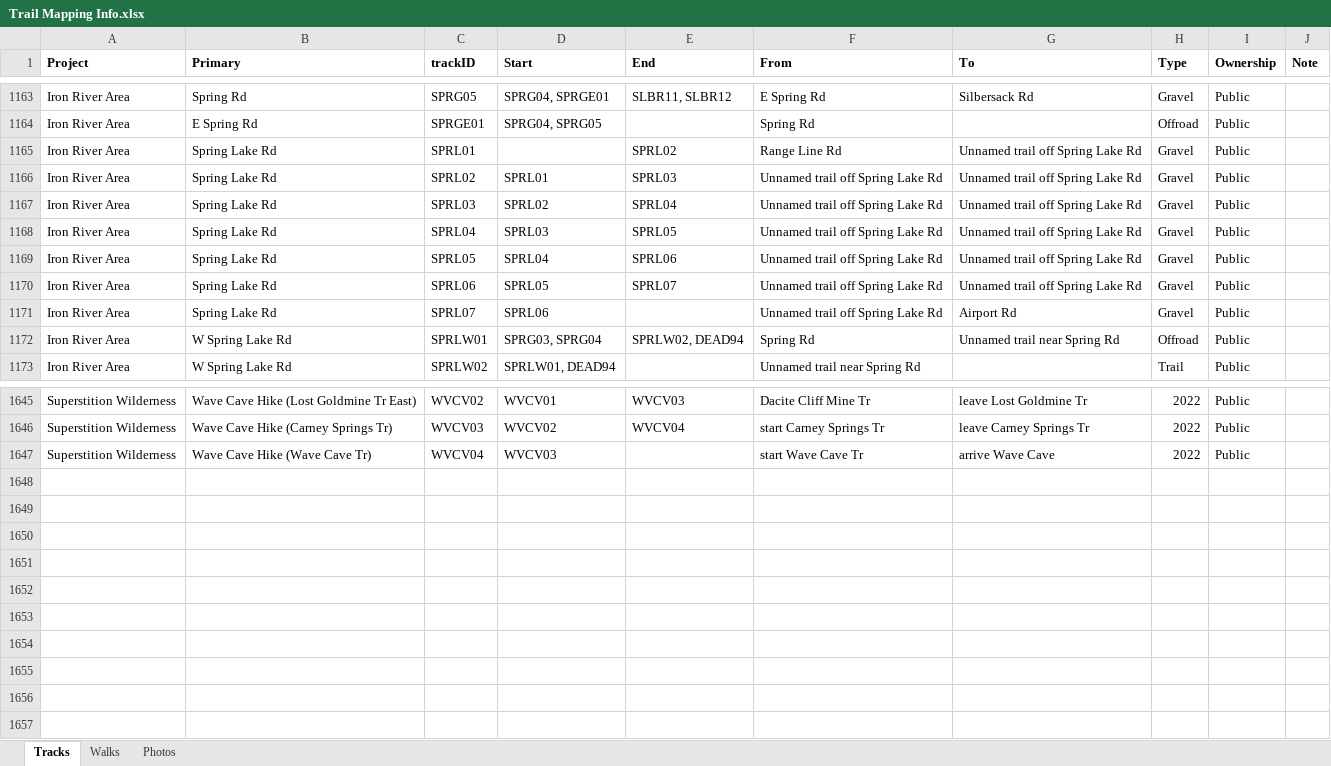
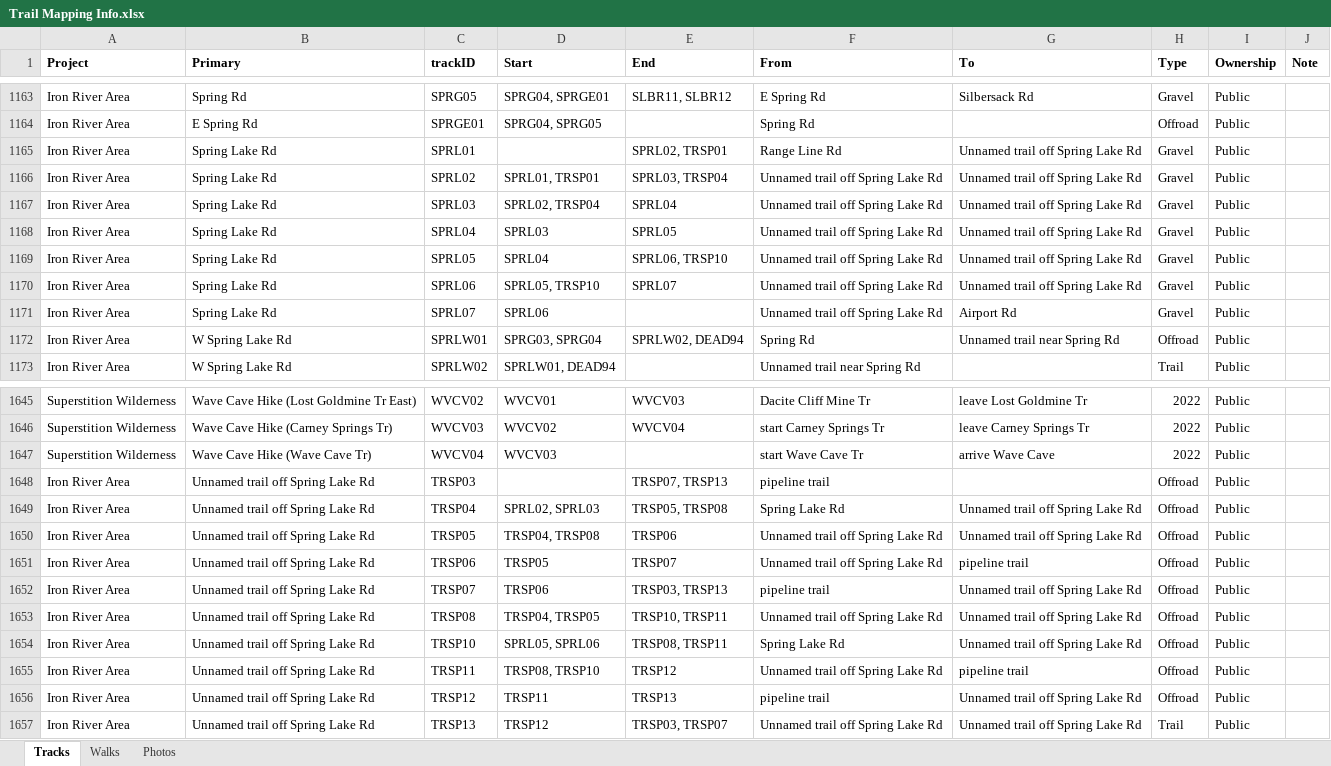
Before and after one commit to droglenc/MAPPING, an Excel workbook: Data/Trail Mapping Info.xlsx, sheet Tracks, drawn as a sheet; only a part is shown, gaps mark what is left out; values as stored, in another font and other column widths than the file's, no borders; the diff names each change by its address in the sheet, - before the commit and + after, or states it on an @@ line.

```diff
--- a/Data/Trail Mapping Info.xlsx (sheet Tracks)
+++ b/Data/Trail Mapping Info.xlsx (sheet Tracks)
-E1165 (End): SPRL02
+E1165 (End): SPRL02, TRSP01
-D1166 (Start): SPRL01
+D1166 (Start): SPRL01, TRSP01
-E1166 (End): SPRL03
+E1166 (End): SPRL03, TRSP04
-D1167 (Start): SPRL02
+D1167 (Start): SPRL02, TRSP04
-E1169 (End): SPRL06
+E1169 (End): SPRL06, TRSP10
-D1170 (Start): SPRL05
+D1170 (Start): SPRL05, TRSP10
+row 1648: Iron River Area | Unnamed trail off Spring Lake Rd | TRSP03 |  | TRSP07, TRSP13 | pipeline trail |  | Offroad | Public
+row 1649: Iron River Area | Unnamed trail off Spring Lake Rd | TRSP04 | SPRL02, SPRL03 | TRSP05, TRSP08 | Spring Lake Rd | Unnamed trail off Spring Lake Rd | Offroad | Public
+row 1650: Iron River Area | Unnamed trail off Spring Lake Rd | TRSP05 | TRSP04, TRSP08 | TRSP06 | Unnamed trail off Spring Lake Rd | Unnamed trail off Spring Lake Rd | Offroad | Public
+row 1651: Iron River Area | Unnamed trail off Spring Lake Rd | TRSP06 | TRSP05 | TRSP07 | Unnamed trail off Spring Lake Rd | pipeline trail | Offroad | Public
+row 1652: Iron River Area | Unnamed trail off Spring Lake Rd | TRSP07 | TRSP06 | TRSP03, TRSP13 | pipeline trail | Unnamed trail off Spring Lake Rd | Offroad | Public
+row 1653: Iron River Area | Unnamed trail off Spring Lake Rd | TRSP08 | TRSP04, TRSP05 | TRSP10, TRSP11 | Unnamed trail off Spring Lake Rd | Unnamed trail off Spring Lake Rd | Offroad | Public
+row 1654: Iron River Area | Unnamed trail off Spring Lake Rd | TRSP10 | SPRL05, SPRL06 | TRSP08, TRSP11 | Spring Lake Rd | Unnamed trail off Spring Lake Rd | Offroad | Public
+row 1655: Iron River Area | Unnamed trail off Spring Lake Rd | TRSP11 | TRSP08, TRSP10 | TRSP12 | Unnamed trail off Spring Lake Rd | pipeline trail | Offroad | Public
+row 1656: Iron River Area | Unnamed trail off Spring Lake Rd | TRSP12 | TRSP11 | TRSP13 | pipeline trail | Unnamed trail off Spring Lake Rd | Offroad | Public
+row 1657: Iron River Area | Unnamed trail off Spring Lake Rd | TRSP13 | TRSP12 | TRSP03, TRSP07 | Unnamed trail off Spring Lake Rd | Unnamed trail off Spring Lake Rd | Trail | Public
```
Also changed, not shown: 23 other files.
